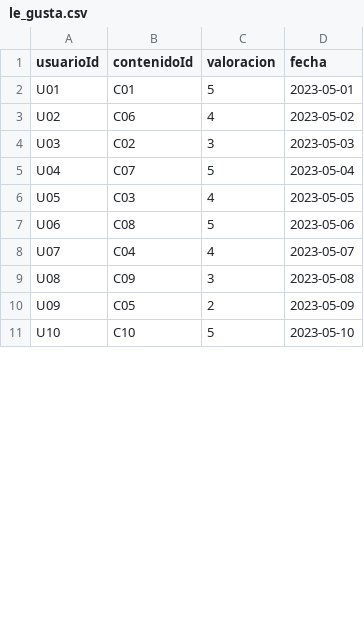
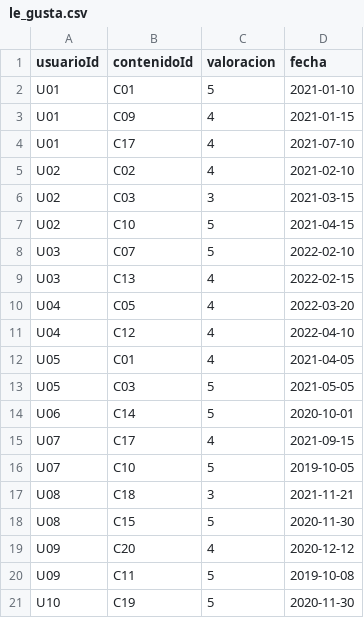
Before and after one commit to KeFra06/BD.-GRAFOS-NODE-JS, a CSV file: le_gusta.csv, drawn as a sheet; only a part is shown; the diff covers the shown part only.

Commit message:
Update le_gusta.csv

```diff
--- a/le_gusta.csv
+++ b/le_gusta.csv
@@ -1,11 +1,21 @@
 usuarioId,contenidoId,valoracion,fecha
-U01,C01,5,2023-05-01
-U02,C06,4,2023-05-02
-U03,C02,3,2023-05-03
-U04,C07,5,2023-05-04
-U05,C03,4,2023-05-05
-U06,C08,5,2023-05-06
-U07,C04,4,2023-05-07
-U08,C09,3,2023-05-08
-U09,C05,2,2023-05-09
-U10,C10,5,2023-05-10
+U01,C01,5,2021-01-10
+U01,C09,4,2021-01-15
+U01,C17,4,2021-07-10
+U02,C02,4,2021-02-10
+U02,C03,3,2021-03-15
+U02,C10,5,2021-04-15
+U03,C07,5,2022-02-10
+U03,C13,4,2022-02-15
+U04,C05,4,2022-03-20
+U04,C12,4,2022-04-10
+U05,C01,4,2021-04-05
+U05,C03,5,2021-05-05
+U06,C14,5,2020-10-01
+U07,C17,4,2021-09-15
+U07,C10,5,2019-10-05
+U08,C18,3,2021-11-21
+U08,C15,5,2020-11-30
+U09,C20,4,2020-12-12
+U09,C11,5,2019-10-08
+U10,C19,5,2020-11-30
```
Also changed, not shown: 4 removed rows and 3 edited cells elsewhere in this file.
